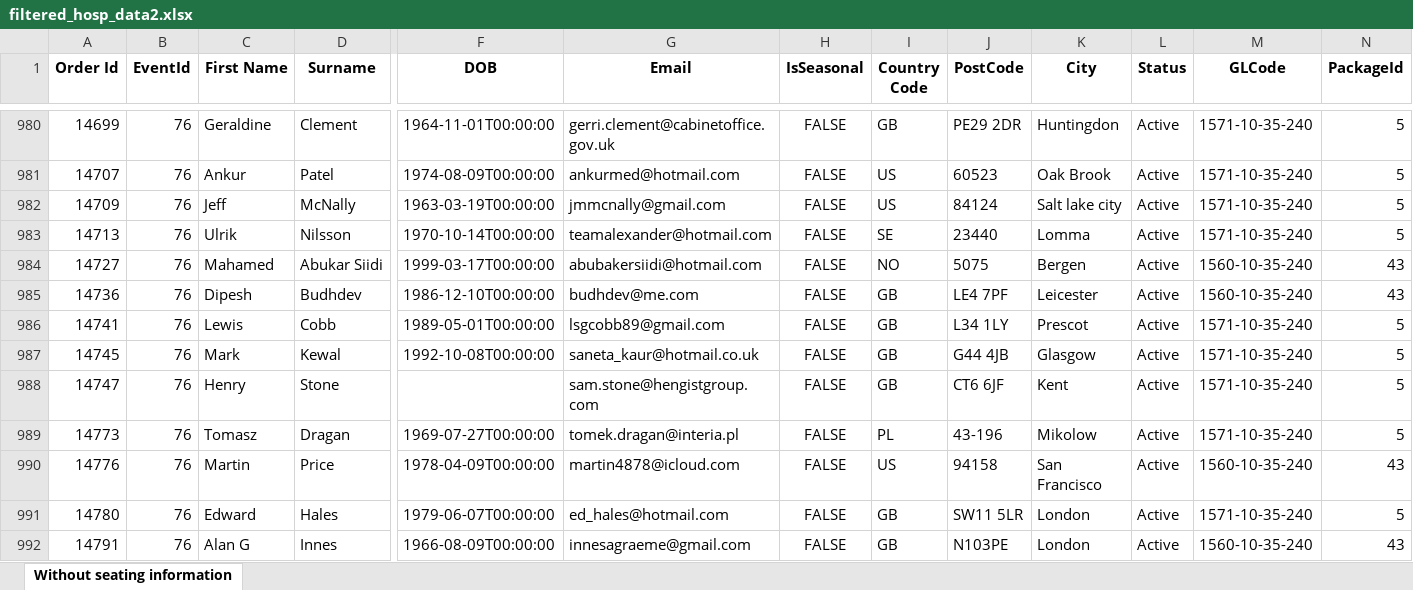
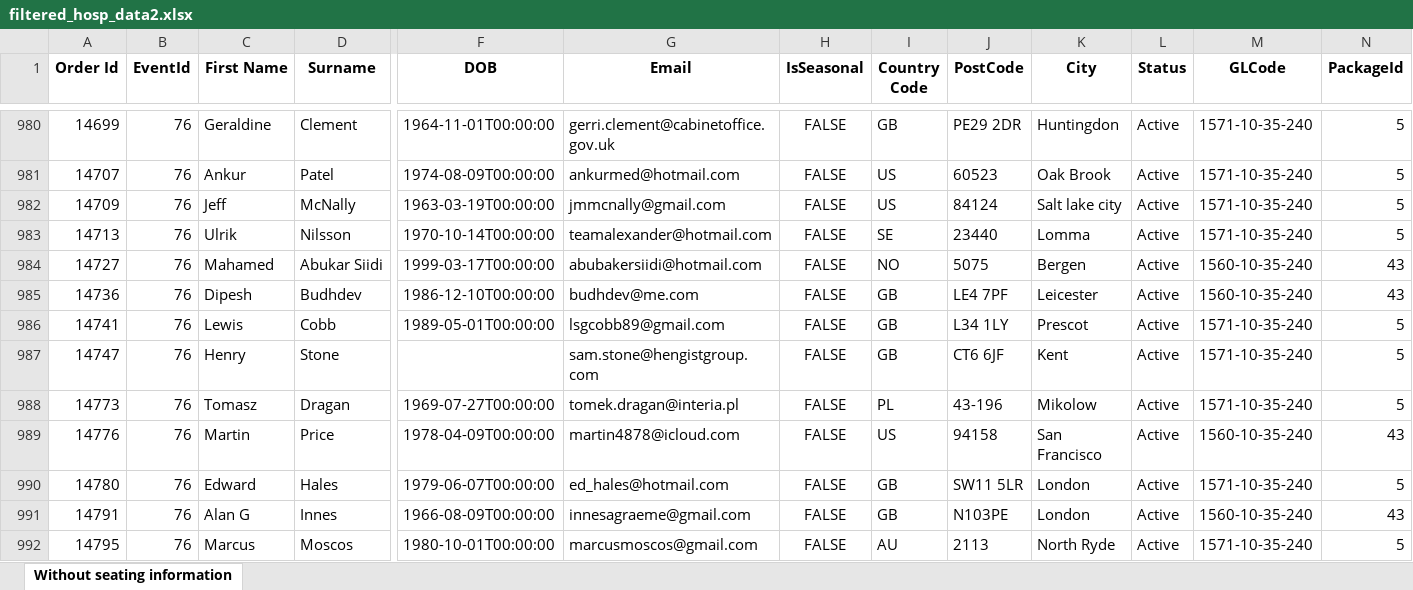
Before and after one commit to AFC-Venue-Premium-Sales/afc-streamlit-apps, an Excel workbook: filtered_hosp_data2.xlsx, sheet Without seating information, drawn as a sheet; only a part is shown, gaps mark what is left out; the shorter side is filled out with more unchanged rows; values as stored, in another font and other column widths than the file's, no borders; rows hold the shown columns only; the diff names each change by its address in the sheet, - before the commit and + after, or states it on an @@ line.

```diff
--- a/filtered_hosp_data2.xlsx (sheet Without seating information)
+++ b/filtered_hosp_data2.xlsx (sheet Without seating information)
-row 987: 14745 | 76 | Mark | Kewal | 1992-10-08T00:00:00 | saneta_kaur@hotmail.co.uk | FALSE | GB | G44 4JB | Glasgow | Active | 1571-10-35-240 | 5
```
Also changed, not shown: 2 other files.
